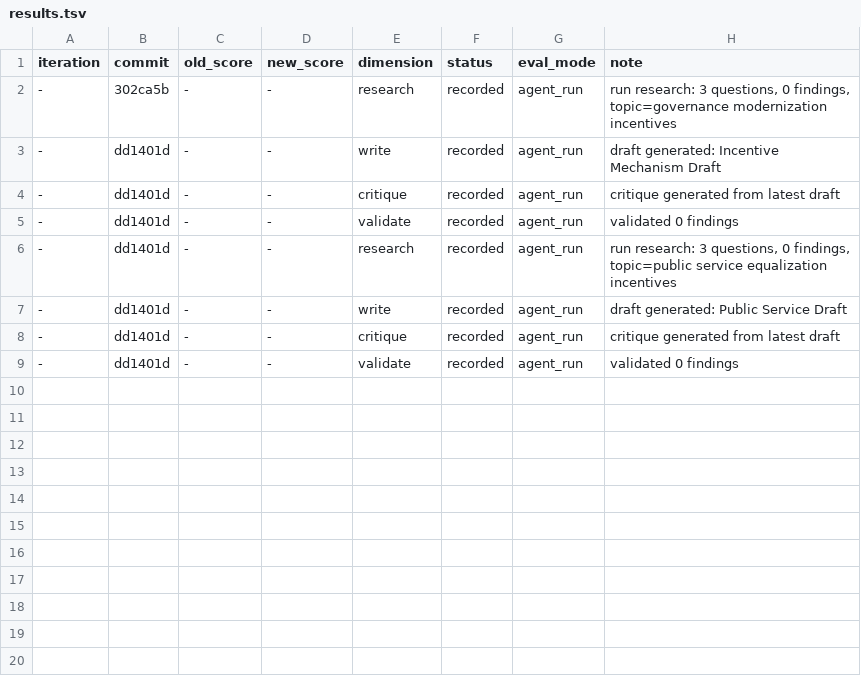
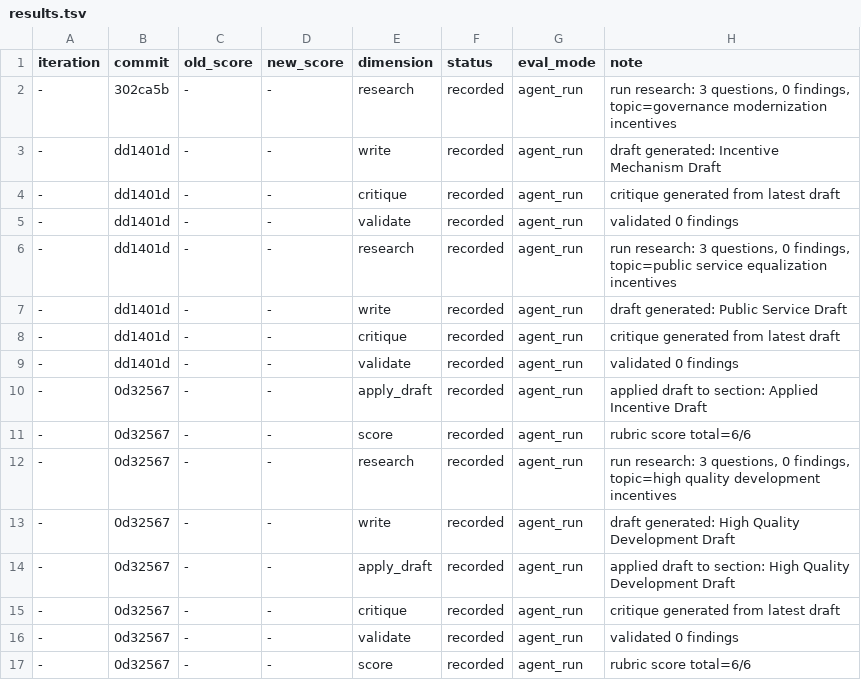
Before and after one commit to wwhonestd/autowrite-academic, a TSV file: papers/governance-safety-security/results.tsv, drawn as a sheet.

```diff
--- a/papers/governance-safety-security/results.tsv
+++ b/papers/governance-safety-security/results.tsv
@@ -9 +9,9 @@ iteration	commit	old_score	new_score	dimension	status	eval_mode	note
 -	dd1401d	-	-	validate	recorded	agent_run	validated 0 findings
+-	0d32567	-	-	apply_draft	recorded	agent_run	applied draft to section: Applied Incentive Draft
+-	0d32567	-	-	score	recorded	agent_run	rubric score total=6/6
+-	0d32567	-	-	research	recorded	agent_run	run research: 3 questions, 0 findings, topic=high quality development incentives
+-	0d32567	-	-	write	recorded	agent_run	draft generated: High Quality Development Draft
+-	0d32567	-	-	apply_draft	recorded	agent_run	applied draft to section: High Quality Development Draft
+-	0d32567	-	-	critique	recorded	agent_run	critique generated from latest draft
+-	0d32567	-	-	validate	recorded	agent_run	validated 0 findings
+-	0d32567	-	-	score	recorded	agent_run	rubric score total=6/6
```
Also changed, not shown: 9 other files.
